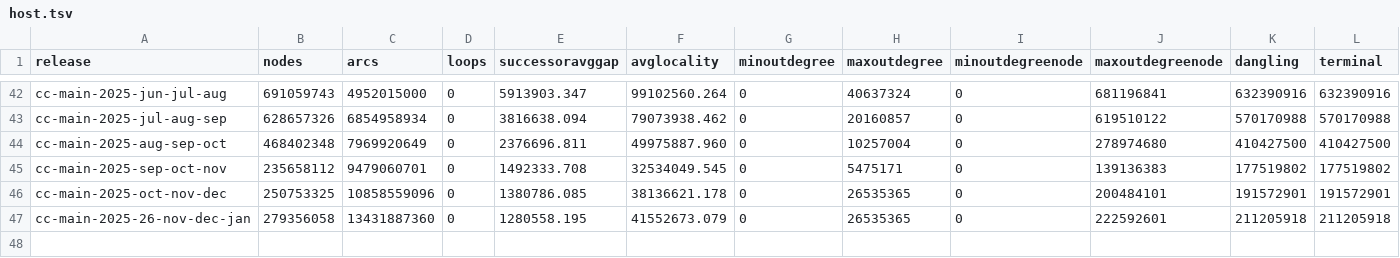
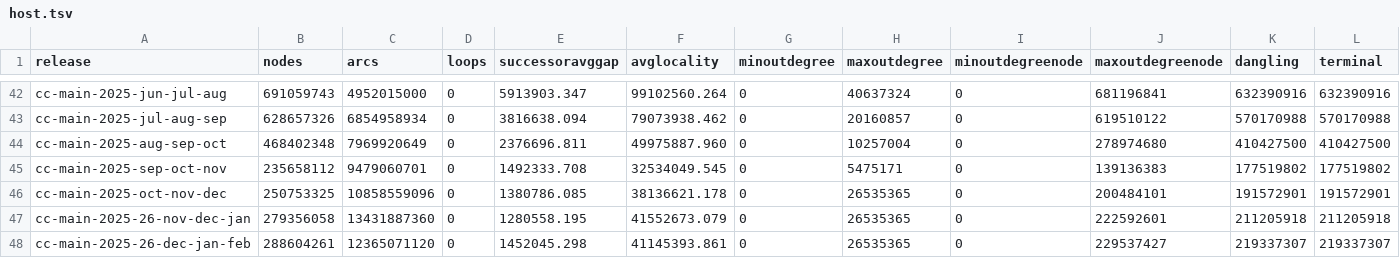
Before and after one commit to commoncrawl/cc-webgraph-statistics, a TSV file: docs/host.tsv, drawn as a sheet; only a part is shown, gaps mark what is left out; rows hold the shown columns only; the diff names each change by its address in the sheet, - before the commit and + after, or states it on an @@ line.

Commit message:
chore: update with data from latest release (cc-main-2025-26-dec-jan-feb)

```diff
--- a/docs/host.tsv
+++ b/docs/host.tsv
+row 48: cc-main-2025-26-dec-jan-feb | 288604261 | 12365071120 | 0 | 1452045.298 | 41145393.861 | 0 | 26535365 | 0 | 229537427 | 219337307 | 219337307
```
Also changed, not shown: docs/domain.tsv, 18 other files.
